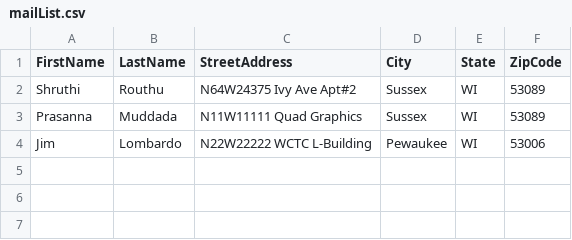
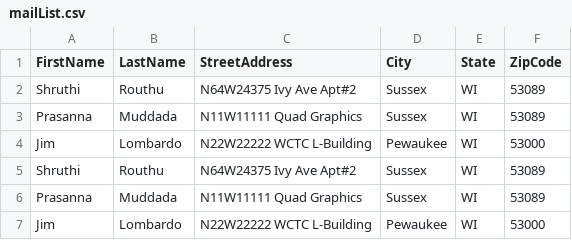
Before and after one commit to ShruthiRouthu/FileManagementSystem, a CSV file: src/filemanagementsystem/mailList.csv, drawn as a sheet.

```diff
--- a/src/filemanagementsystem/mailList.csv
+++ b/src/filemanagementsystem/mailList.csv
@@ -3,2 +3,5 @@ Shruthi,Routhu,N64W24375 Ivy Ave Apt#2,Sussex,WI,53089
 Prasanna,Muddada,N11W11111 Quad Graphics,Sussex,WI,53089
-Jim,Lombardo,N22W22222 WCTC L-Building,Pewaukee,WI,53006
+Jim,Lombardo,N22W22222 WCTC L-Building,Pewaukee,WI,53000
+Shruthi,Routhu,N64W24375 Ivy Ave Apt#2,Sussex,WI,53089
+Prasanna,Muddada,N11W11111 Quad Graphics,Sussex,WI,53089
+Jim,Lombardo,N22W22222 WCTC L-Building,Pewaukee,WI,53000
```
Also changed, not shown: 7 other files.
